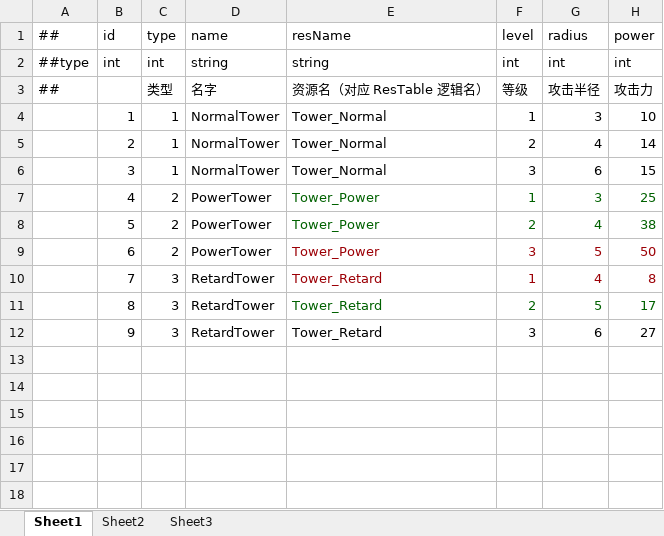
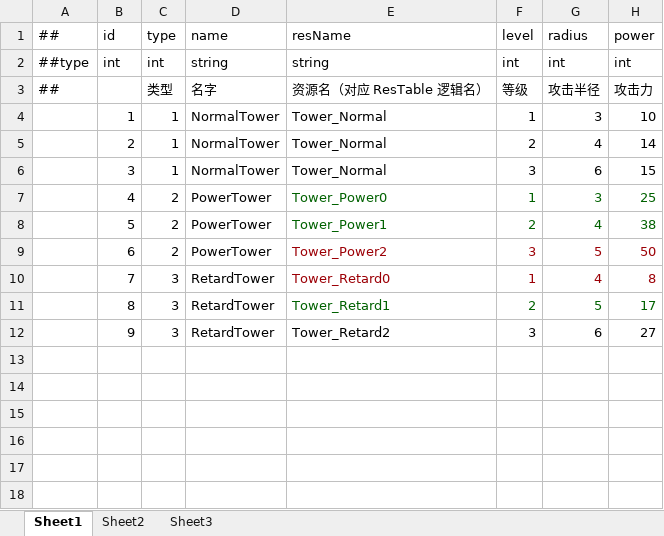
Before and after one commit to Eagle-Lai/MyTowerGame, an Excel workbook: Luban/Config/Datas/TowerInfo.xlsx, sheet Sheet1, drawn as a sheet; only a part is shown; values as stored, in another font and other column widths than the file's, no borders; the diff names each change by its address in the sheet, - before the commit and + after, or states it on an @@ line.

Commit message:
M3-塔同步：Power/Retard 接入分等级 prefab（3 级独立模型与美术）
- 新增 prefab：Tower_Power0/1/2、Tower_Retard0/1/2（含各自等级贴图），删除旧的单文件版本
- ResTable：登记 6 个分等级逻辑名（替代失效的 Tower_Power / Tower_Retard）
- tbtowerinfo.json + Luban 源表 TowerInfo.xlsx：id 4~9 的 resName 逐级指向新 prefab（已跑 Luban 重导校验）
- TowerPrefabConverter：TowerResNames 与 Specs 扩到 7 项，TowerPath 支持子目录
- GameFlowManager：预载清单同步 7 个塔资源，避免升级时加载失败
- M0SetupWizard：自检注释与清单同步
- 新增 .workbuddy/tools/sync_tower_prefabs.py（幂等同步脚本，含备份）

```diff
--- a/Luban/Config/Datas/TowerInfo.xlsx (sheet Sheet1)
+++ b/Luban/Config/Datas/TowerInfo.xlsx (sheet Sheet1)
-E7 (resName): Tower_Power
+E7 (resName): Tower_Power0
-E8 (resName): Tower_Power
+E8 (resName): Tower_Power1
-E9 (resName): Tower_Power
+E9 (resName): Tower_Power2
-E10 (resName): Tower_Retard
+E10 (resName): Tower_Retard0
-E11 (resName): Tower_Retard
+E11 (resName): Tower_Retard1
-E12 (resName): Tower_Retard
+E12 (resName): Tower_Retard2
```
Also changed, not shown: 28 other files.
